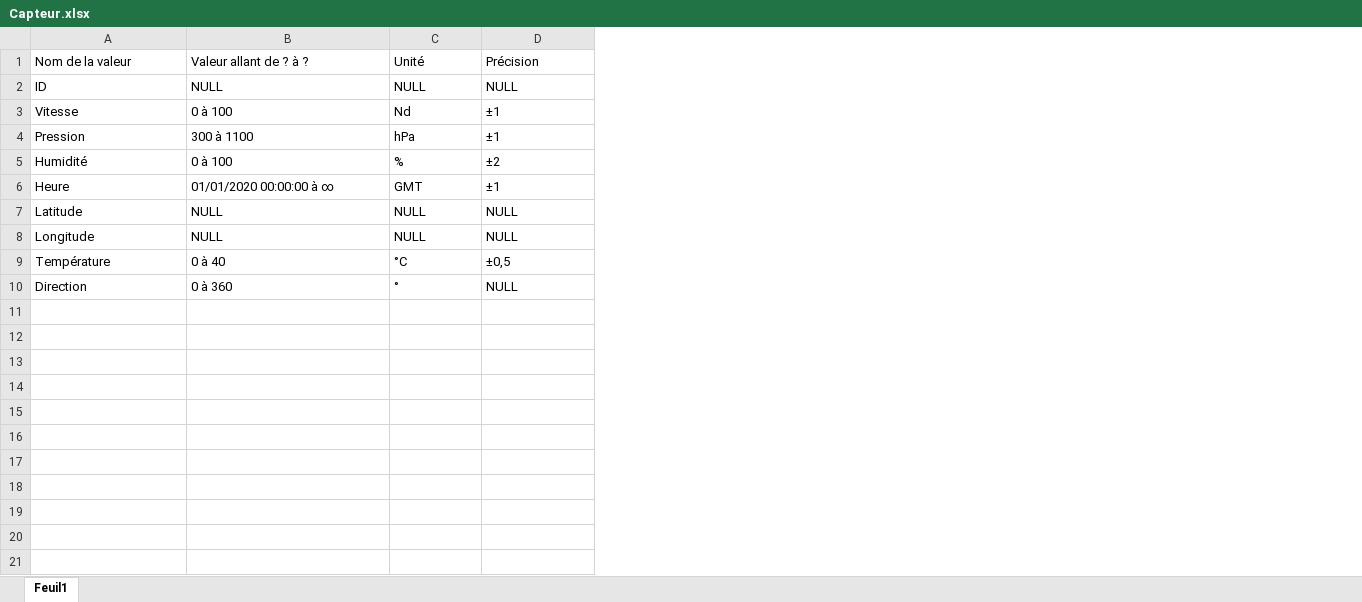
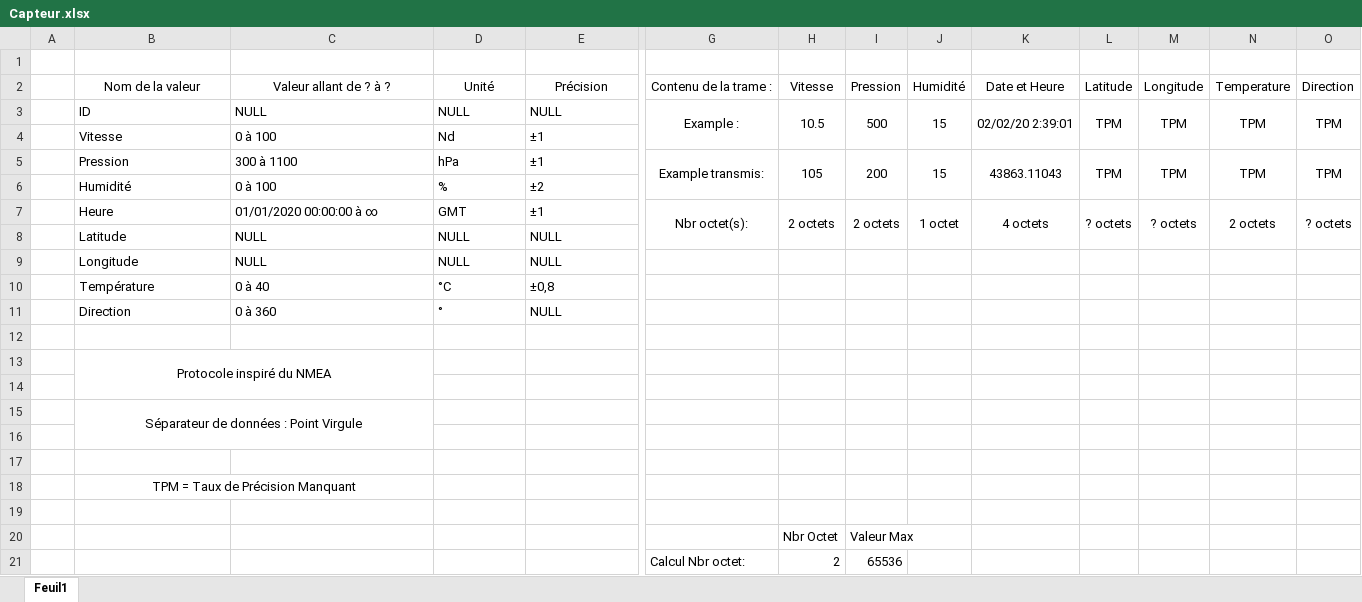
Before and after one commit to MaximeTocqueville/Balise_FFVL, an Excel workbook: Analyse/Capteur.xlsx, sheet Feuil1, drawn as a sheet; only a part is shown, gaps mark what is left out; values as stored, in another font and other column widths than the file's, no borders; addresses are those after the commit; rows hold the shown columns only; the diff covers the shown part only; the diff names each change by its address in the sheet, - before the commit and + after, or states it on an @@ line.

Commit message:
Add precision and data frame

```diff
--- a/Analyse/Capteur.xlsx (sheet Feuil1)
+++ b/Analyse/Capteur.xlsx (sheet Feuil1)
+column A, empty
+column G, rows 2-7: Contenu de la trame : | Example : |  | Example transmis: |  | Nbr octet(s):
+column H, rows 2-7: Vitesse | 10.5 |  | 105 |  | 2 octets
+column I, rows 2-7: Pression | 500 |  | 200 |  | 2 octets
+column J, rows 2-7: Humidité | 15 |  | 15 |  | 1 octet
+column K, rows 2-7: Date et Heure | 02/02/20 2:39:01 |  | 43863.11043 |  | 4 octets
+column L, rows 2-7: Latitude | TPM |  | TPM |  | ? octets
+column M, rows 2-7: Longitude | TPM |  | TPM |  | ? octets
+column N, rows 2-7: Temperature | TPM |  | TPM |  | 2 octets
+column O, rows 2-7: Direction | TPM |  | TPM |  | ? octets
+row 1: (empty)
-B2:E2 alignment: left
+B2:E2 alignment: center
-E10: ±0,5
+E10: ±0,8
+row 12: (empty)
+row 13:  | Protocole inspiré du NMEA
+row 14: (empty)
+row 15:  | Séparateur de données : Point Virgule
+row 16: (empty)
+row 17: (empty)
+row 18:  | TPM = Taux de Précision Manquant
+row 19: (empty)
+row 20:  |  |  |  |  |  | Nbr Octet | Valeur Max
+row 21:  |  |  |  |  | Calcul Nbr octet: | 2 | 65536
```
Also changed, not shown: 1 added column elsewhere in this sheet.
